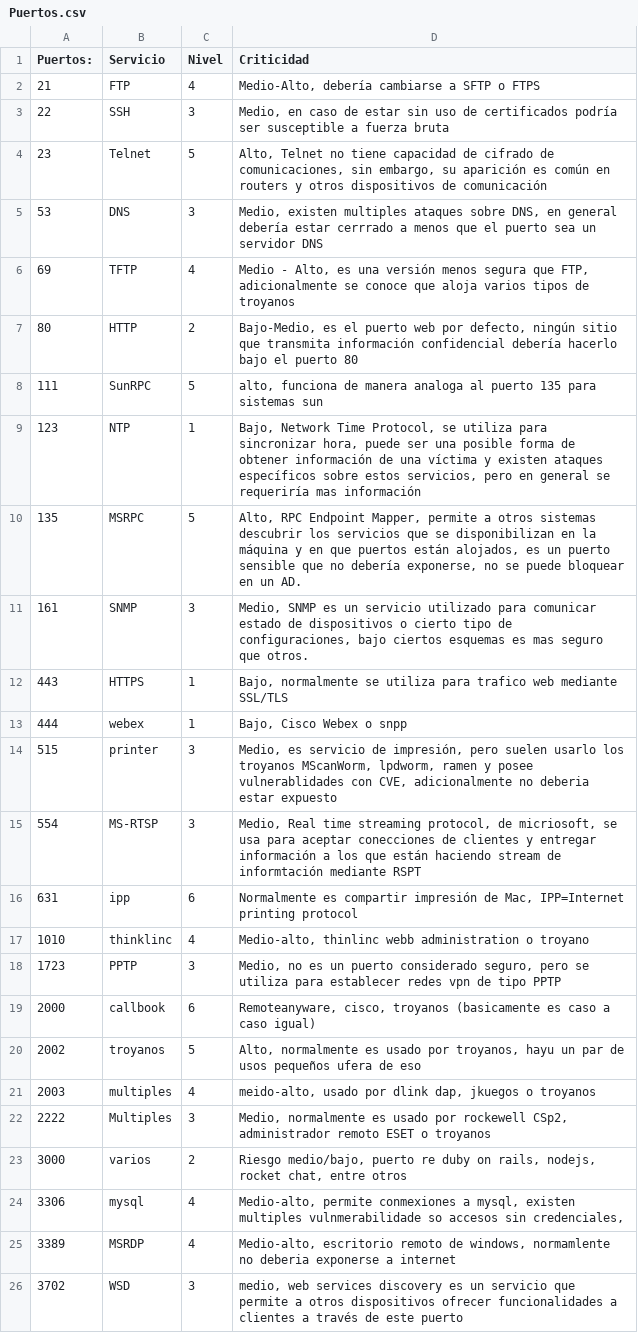
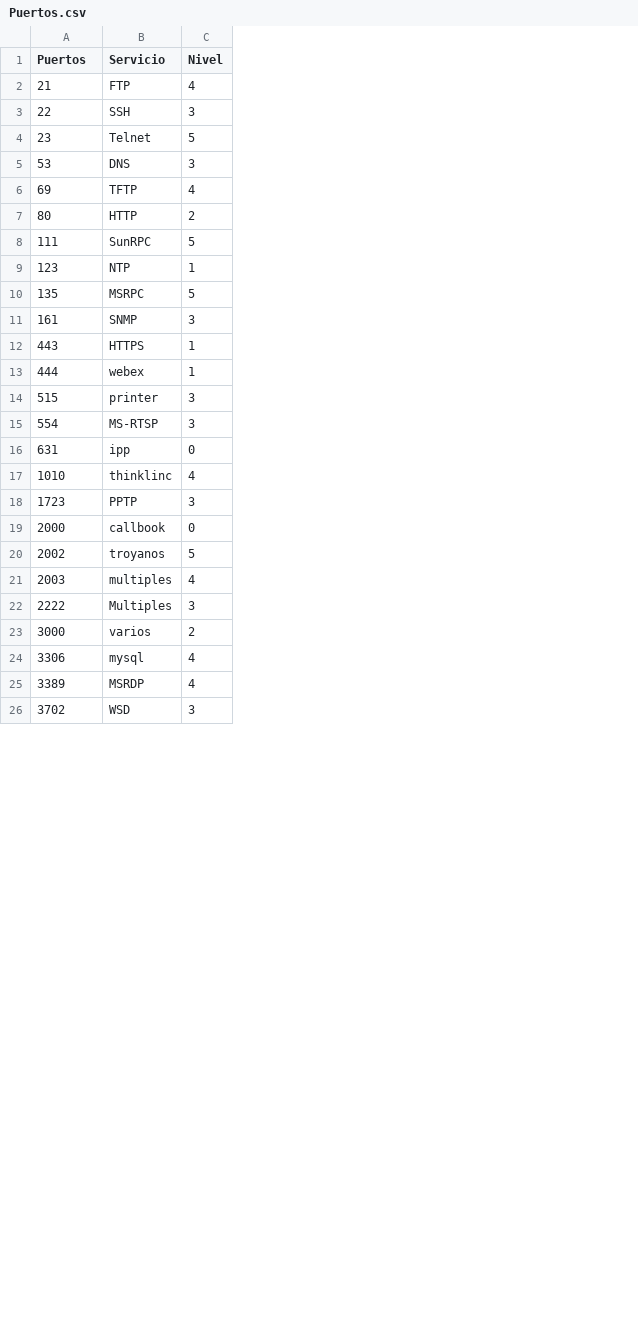
Before and after one commit to YeikB/Memoria, a CSV file: Puertos.csv, drawn as a sheet; only a part is shown; removed rows and columns are numbered as before the commit, all else as after; the diff covers the shown part only; the diff names each change by its address in the sheet, - before the commit and + after, or states it on an @@ line.

```diff
--- a/Puertos.csv
+++ b/Puertos.csv
-column D (Criticidad), rows 2-26: Medio-Alto, debería cambiarse a SFTP o FTPS | Medio, en caso de estar sin uso de certificados podría ser susceptible a fuerza bruta | Alto, Telnet no tiene capacidad de cifrado de comunicaciones, sin embargo, su aparición es común en routers y otros dispositivos de comunicación | Medio, existen multiples ataques sobre DNS, en general debería estar cerrrado a menos que el puerto sea un servidor DNS | Medio - Alto, es una versión menos segura que FTP, adicionalmente se conoce que aloja varios tipos de troyanos | Bajo-Medio, es el puerto web por defecto, ningún sitio que transmita información confidencial debería hacerlo bajo el puerto 80 | alto, funciona de manera analoga al puerto 135 para sistemas sun | Bajo, Network Time Protocol, se utiliza para sincronizar hora, puede ser una posible forma de obtener información de una víctima y existen ataques específicos sobre estos servicios, pero en general se requeriría mas información | Alto, RPC Endpoint Mapper, permite a otros sistemas descubrir los servicios que se disponibilizan en la máquina y en que puertos están alojados, es un puerto sensible que no debería exponerse, no se puede bloquear en un AD. | Medio, SNMP es un servicio utilizado para comunicar estado de dispositivos o cierto tipo de configuraciones, bajo ciertos esquemas es mas seguro que otros. | Bajo, normalmente se utiliza para trafico web mediante SSL/TLS | Bajo, Cisco Webex o snpp | Medio, es servicio de impresión, pero suelen usarlo los troyanos MScanWorm, lpdworm, ramen y posee vulnerablidades con CVE, adicionalmente no deberia estar expuesto | Medio, Real time streaming protocol, de micriosoft, se usa para aceptar conecciones de clientes y entregar información a los que están haciendo stream de informtación mediante RSPT | Normalmente es compartir impresión de Mac, IPP=Internet printing protocol | Medio-alto, thinlinc webb administration o troyano | Medio, no es un puerto considerado seguro, pero se utiliza para establecer redes vpn de tipo PPTP | Remoteanyware, cisco, troyanos (basicamente es caso a caso igual) | Alto, normalmente es usado por troyanos, hayu un par de usos pequeños ufera de eso | meido-alto, usado por dlink dap, jkuegos o troyanos | Medio, normalmente es usado por rockewell CSp2, administrador remoto ESET o troyanos | Riesgo medio/bajo, puerto re duby on rails, nodejs, rocket chat, entre otros | Medio-alto, permite conmexiones a mysql, existen multiples vulnmerabilidade so accesos sin credenciales, | Medio-alto, escritorio remoto de windows, normamlente no deberia exponerse a internet | medio, web services discovery es un servicio que permite a otros dispositivos ofrecer funcionalidades a clientes a través de este puerto
-A1: Puertos:
+A1: Puertos
-C16 (Nivel): 6
+C16 (Nivel): 0
-C19 (Nivel): 6
+C19 (Nivel): 0
```
Also changed, not shown: 1 added row and 8 edited cells elsewhere in this file, Pruebas/Puertos.csv, 3 other files.
